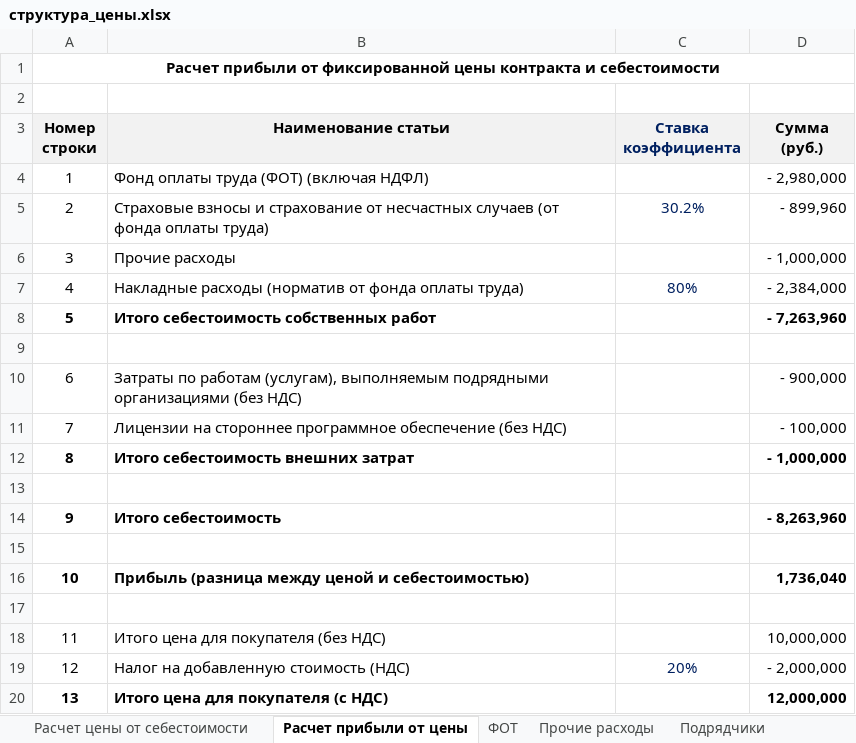
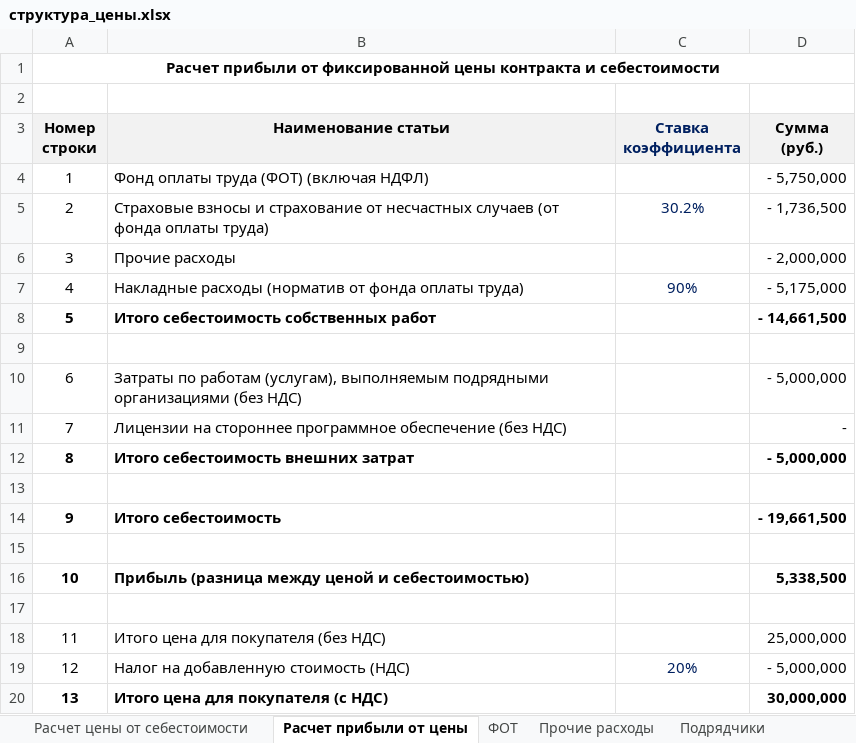
Before and after one commit to Trickster2038/BmstuDocs8, an Excel workbook: digital_dept/hw_7_1/структура_цены.xlsx, sheet Расчет прибыли от цены, drawn as a sheet; values as stored, in another font and other column widths than the file's, no borders; conditional formats not drawn; the diff names each change by its address in the sheet, - before the commit and + after, or states it on an @@ line.

```diff
--- a/digital_dept/hw_7_1/структура_цены.xlsx (sheet Расчет прибыли от цены)
+++ b/digital_dept/hw_7_1/структура_цены.xlsx (sheet Расчет прибыли от цены)
-D4 (Сумма (руб.)): - 2,980,000
+D4 (Сумма (руб.)): - 5,750,000
-D5 (Сумма (руб.)): - 899,960
+D5 (Сумма (руб.)): - 1,736,500
-D6 (Сумма (руб.)): - 1,000,000
+D6 (Сумма (руб.)): - 2,000,000
-C7 (Ставка коэффициента): 80%
+C7 (Ставка коэффициента): 90%
-D7 (Сумма (руб.)): - 2,384,000
+D7 (Сумма (руб.)): - 5,175,000
-D8 (Сумма (руб.)): - 7,263,960
+D8 (Сумма (руб.)): - 14,661,500
-D10 (Сумма (руб.)): - 900,000
+D10 (Сумма (руб.)): - 5,000,000
-D11 (Сумма (руб.)): - 100,000
+D11 (Сумма (руб.)): -
-D12 (Сумма (руб.)): - 1,000,000
+D12 (Сумма (руб.)): - 5,000,000
-D14 (Сумма (руб.)): - 8,263,960
+D14 (Сумма (руб.)): - 19,661,500
-D16 (Сумма (руб.)): 1,736,040
+D16 (Сумма (руб.)): 5,338,500
-D18 (Сумма (руб.)): 10,000,000
+D18 (Сумма (руб.)): 25,000,000
-D19 (Сумма (руб.)): - 2,000,000
+D19 (Сумма (руб.)): - 5,000,000
-D20 (Сумма (руб.)): 12,000,000
+D20 (Сумма (руб.)): 30,000,000
```
Also changed, not shown: sheet ФОТ, sheet Расчет цены от себестоимости, formulas that keep their value, 1 other file.
